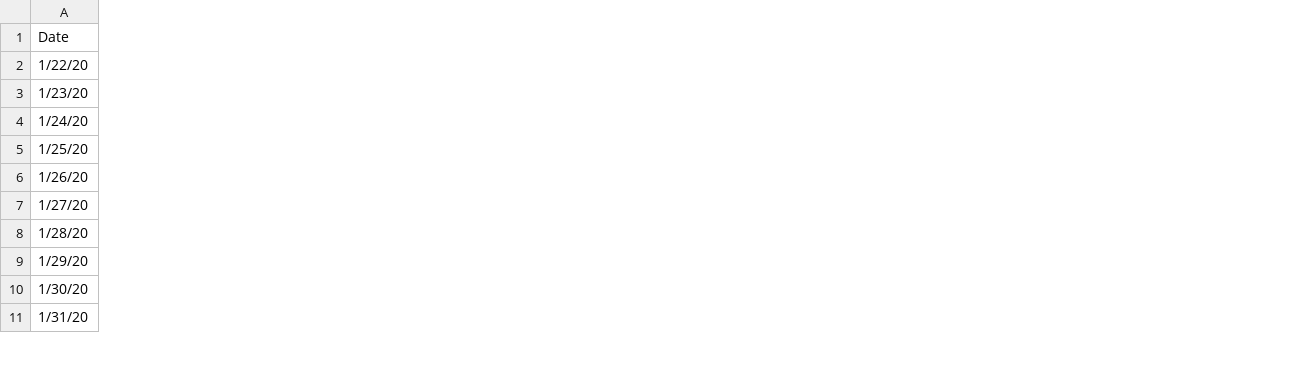
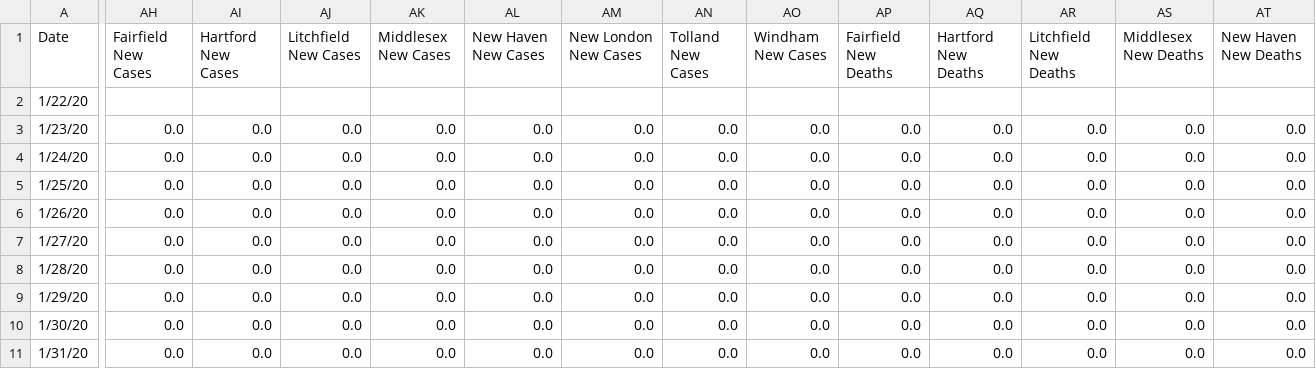
Before and after one commit to SonnyITS/COVID-19, a CSV file: data_covid_19/US_CTCombined_TimeSeries_COVID19_DeathsPer100k.csv, drawn as a sheet; only a part is shown, gaps mark what is left out; the diff covers the shown part only; the diff names each change by its address in the sheet, - before the commit and + after, or states it on an @@ line.

Commit message:
Added CT new cases and death data

```diff
--- a/data_covid_19/US_CTCombined_TimeSeries_COVID19_DeathsPer100k.csv
+++ b/data_covid_19/US_CTCombined_TimeSeries_COVID19_DeathsPer100k.csv
+column AH (Fairfield New Cases), rows 3-11: all 0.0
+column AI (Hartford New Cases), rows 3-11: all 0.0
+column AJ (Litchfield New Cases), rows 3-11: all 0.0
+column AK (Middlesex New Cases), rows 3-11: all 0.0
+column AL (New Haven New Cases), rows 3-11: all 0.0
+column AM (New London New Cases), rows 3-11: all 0.0
+column AN (Tolland New Cases), rows 3-11: all 0.0
+column AO (Windham New Cases), rows 3-11: all 0.0
+column AP (Fairfield New Deaths), rows 3-11: all 0.0
+column AQ (Hartford New Deaths), rows 3-11: all 0.0
+column AR (Litchfield New Deaths), rows 3-11: all 0.0
+column AS (Middlesex New Deaths), rows 3-11: all 0.0
+column AT (New Haven New Deaths), rows 3-11: all 0.0
```
Also changed, not shown: 3 added columns elsewhere in this file.
